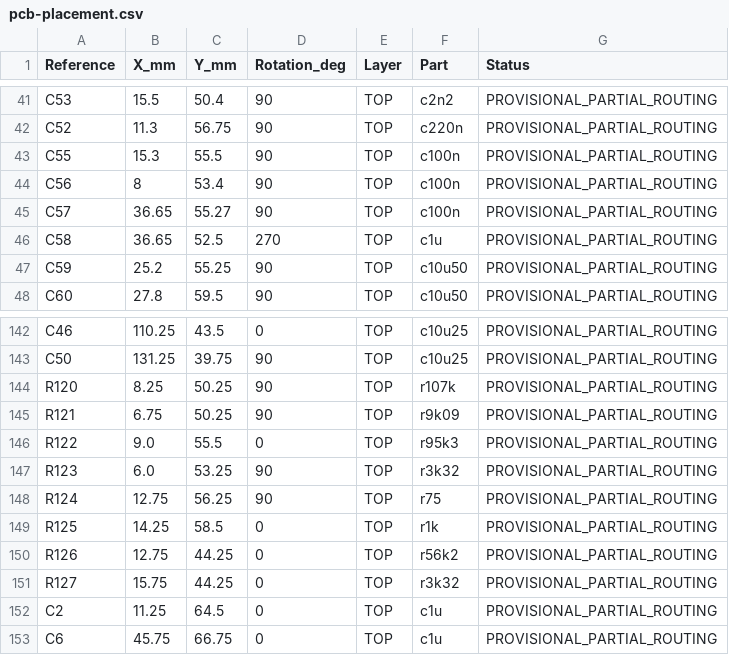
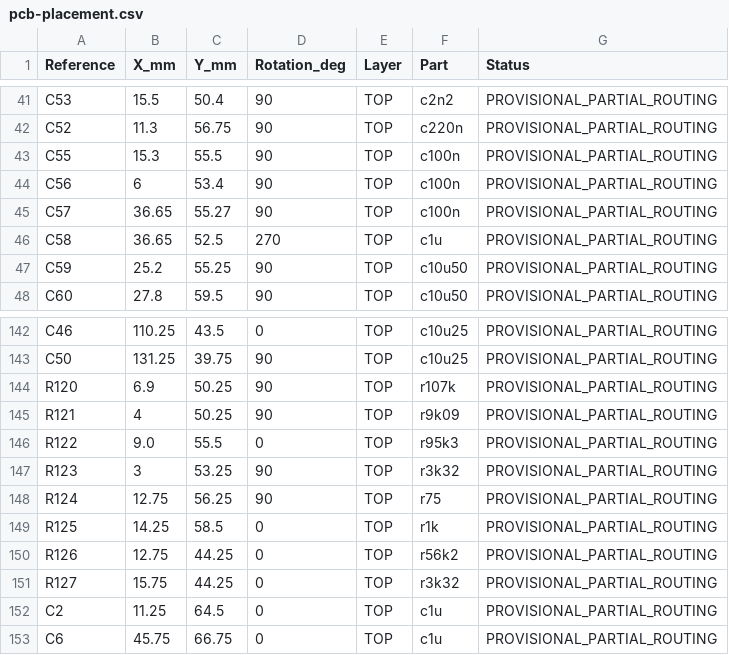
Before and after one commit to zsw151515/Automotive-telemetry-equipment, a CSV file: hardware/wired_tire_central/baseboard/pcb-placement.csv, drawn as a sheet; only a part is shown, gaps mark what is left out.

Commit message:
hardware: 完成主保护左侧扇出与逻辑供电接地

```diff
--- a/hardware/wired_tire_central/baseboard/pcb-placement.csv
+++ b/hardware/wired_tire_central/baseboard/pcb-placement.csv
@@ -43,3 +43,3 @@ C52,11.3,56.75,90,TOP,c220n,PROVISIONAL_PARTIAL_ROUTING
 C55,15.3,55.5,90,TOP,c100n,PROVISIONAL_PARTIAL_ROUTING
-C56,8,53.4,90,TOP,c100n,PROVISIONAL_PARTIAL_ROUTING
+C56,6,53.4,90,TOP,c100n,PROVISIONAL_PARTIAL_ROUTING
 C57,36.65,55.27,90,TOP,c100n,PROVISIONAL_PARTIAL_ROUTING
@@ -143,6 +143,6 @@ C46,110.25,43.5,0,TOP,c10u25,PROVISIONAL_PARTIAL_ROUTING
 C50,131.25,39.75,90,TOP,c10u25,PROVISIONAL_PARTIAL_ROUTING
-R120,8.25,50.25,90,TOP,r107k,PROVISIONAL_PARTIAL_ROUTING
-R121,6.75,50.25,90,TOP,r9k09,PROVISIONAL_PARTIAL_ROUTING
+R120,6.9,50.25,90,TOP,r107k,PROVISIONAL_PARTIAL_ROUTING
+R121,4,50.25,90,TOP,r9k09,PROVISIONAL_PARTIAL_ROUTING
 R122,9.0,55.5,0,TOP,r95k3,PROVISIONAL_PARTIAL_ROUTING
-R123,6.0,53.25,90,TOP,r3k32,PROVISIONAL_PARTIAL_ROUTING
+R123,3,53.25,90,TOP,r3k32,PROVISIONAL_PARTIAL_ROUTING
 R124,12.75,56.25,90,TOP,r75,PROVISIONAL_PARTIAL_ROUTING
```
Also changed, not shown: 26 other files.
